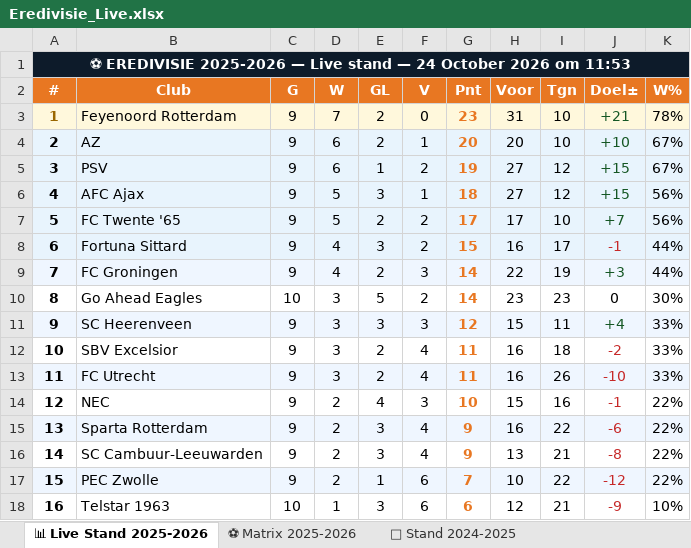
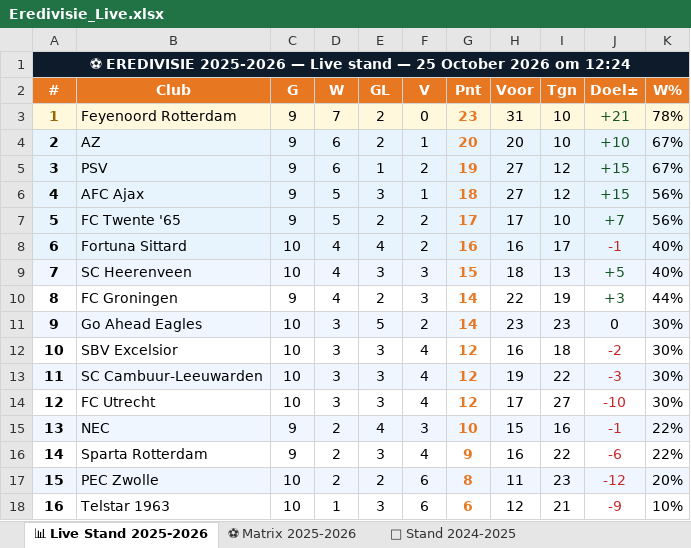
Before and after one commit to Graceland1502/Eredivisie, an Excel workbook: Eredivisie_Live.xlsx, sheet 📊 Live Stand 2025-2026, drawn as a sheet; only a part is shown; values as stored, in another font and other column widths than the file's, no borders; removed rows and columns are numbered as before the commit, all else as after; the diff covers the shown part only; the diff names each change by its address in the sheet, - before the commit and + after, or states it on an @@ line.

Commit message:
Eredivisie bijgewerkt 25-10-2026 12:24

```diff
--- a/Eredivisie_Live.xlsx (sheet 📊 Live Stand 2025-2026)
+++ b/Eredivisie_Live.xlsx (sheet 📊 Live Stand 2025-2026)
-A1 (#): …stand — 24 October 2026 om 11:53
+A1 (#): …stand — 25 October 2026 om 12:24
-C8 (G): 9
+C8 (G): 10
-E8 (GL): 3
+E8 (GL): 4
-G8 (Pnt): 15
+G8 (Pnt): 16
-K8 (W%): 44%
+K8 (W%): 40%
+row 9: 7 | SC Heerenveen | 10 | 4 | 3 | 3 | 15 | 18 | 13 | +5 | 40%
-A10 (#): 7
+A10 (#): 8
-A10:K10 fill: #EFF6FF
+A10:K10 fill: none
-A11 (#): 8
+A11 (#): 9
-A11:K11 fill: none
+A11:K11 fill: #EFF6FF
-row 11: 9 | SC Heerenveen | 9 | 3 | 3 | 3 | 12 | 15 | 11 | +4 | 33%
-C12:C13 (G): 9
+C12:C13 (G): 10
-E12:E13 (GL): 2
+E12:E13 (GL): 3
-G12:G13 (Pnt): 11
+G12:G13 (Pnt): 12
-K12:K13 (W%): 33%
+K12:K13 (W%): 30%
-B13 (Club): FC Utrecht
+B13 (Club): SC Cambuur-Leeuwarden
-H13 (Voor): 16
+H13 (Voor): 19
-I13 (Tgn): 26
+I13 (Tgn): 22
-J13 (Doel±): -10
+J13 (Doel±): -3
+row 14: 12 | FC Utrecht | 10 | 3 | 3 | 4 | 12 | 17 | 27 | -10 | 30%
-A15 (#): 12
+A15 (#): 13
-A15:K15 fill: none
+A15:K15 fill: #EFF6FF
-row 15: 13 | Sparta Rotterdam | 9 | 2 | 3 | 4 | 9 | 16 | 22 | -6 | 22%
-B16 (Club): SC Cambuur-Leeuwarden
+B16 (Club): Sparta Rotterdam
-H16 (Voor): 13
+H16 (Voor): 16
-I16 (Tgn): 21
+I16 (Tgn): 22
-J16 (Doel±): -8
+J16 (Doel±): -6
-C17 (G): 9
+C17 (G): 10
-E17 (GL): 1
+E17 (GL): 2
-G17 (Pnt): 7
+G17 (Pnt): 8
-H17 (Voor): 10
+H17 (Voor): 11
-I17 (Tgn): 22
+I17 (Tgn): 23
-K17 (W%): 22%
+K17 (W%): 20%
```
Also changed, not shown: 11 edited cells elsewhere in this sheet, sheet ⚽ Matrix 2025-2026.
